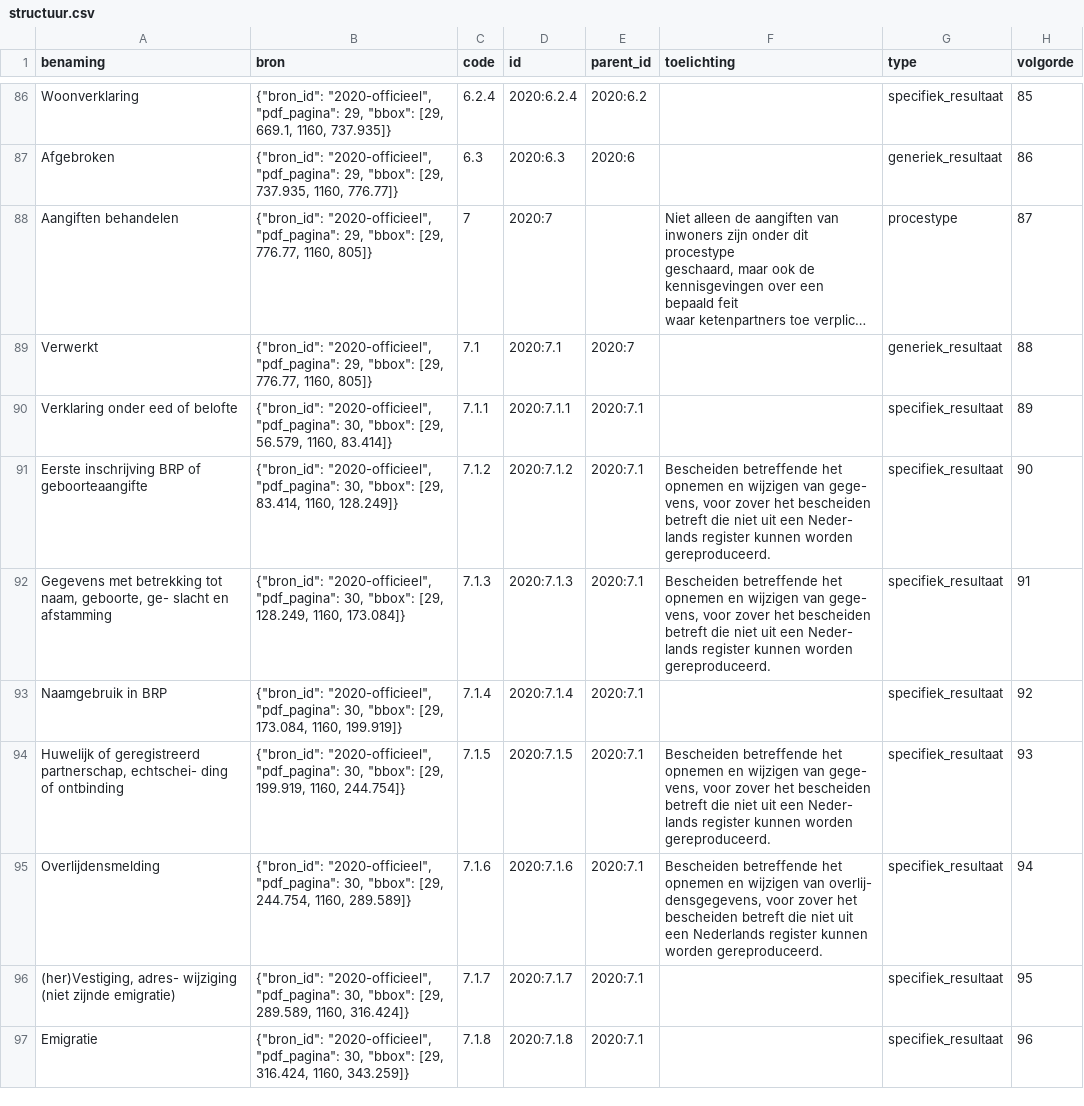
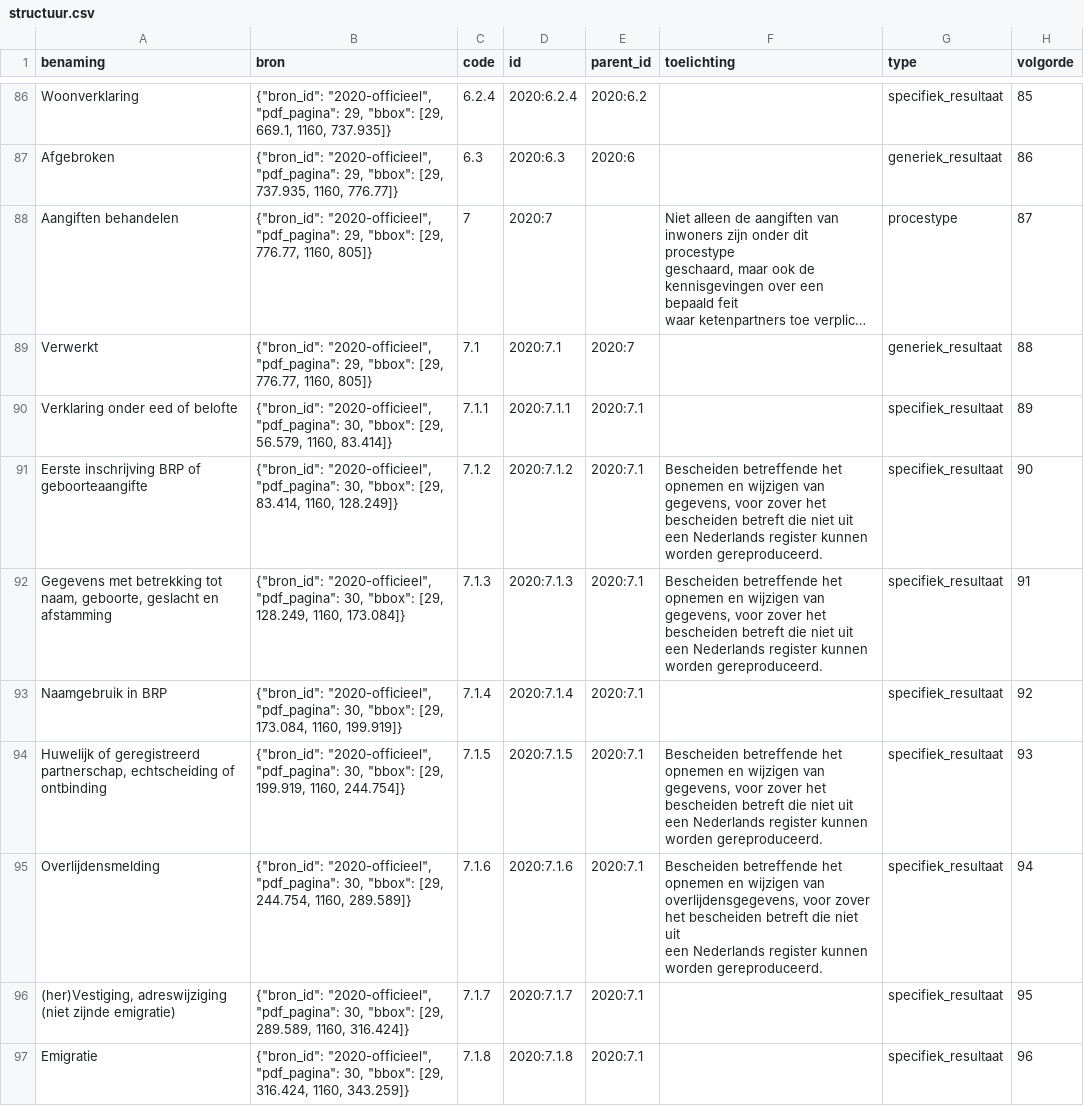
Before and after one commit to EGRten/semantische-selectie-tool, a CSV file: datasets/2020/structuur.csv, drawn as a sheet; only a part is shown, gaps mark what is left out; long unchanged cells end in …; the diff covers the shown part only.

```diff
--- a/datasets/2020/structuur.csv
+++ b/datasets/2020/structuur.csv
@@ -160,16 +152,9 @@ Verwerkt,"{""bron_id"": ""2020-officieel"", ""pdf_pagina"": 29, ""bbox"": [29, 7
 Verklaring onder eed of belofte,"{""bron_id"": ""2020-officieel"", ""pdf_pagina"": 30, ""bbox"": [29, 56.579, 1160, 83.414]}",7.1.1,2020:7.1.1,2020:7.1,,specifiek_resultaat,89
-Eerste inschrijving BRP of geboorteaangifte,"{""bron_id"": ""2020-officieel"", ""pdf_pagina"": 30, ""bbox"": [29, 83.414, 1160, 128.249]}",7.1.2,2020:7.1.2,2020:7.1,"Bescheiden betreffende het opnemen en wijzigen van gege-
-vens, voor zover het bescheiden betreft die niet uit een Neder-
-lands register kunnen worden gereproduceerd.",specifiek_resultaat,90
-"Gegevens met betrekking tot naam, geboorte, ge- slacht en afstamming","{""bron_id"": ""2020-officieel"", ""pdf_pagina"": 30, ""bbox"": [29, 128.249, 1160, 173.084]}",7.1.3,2020:7.1.3,2020:7.1,"Bescheiden betreffende het opnemen en wijzigen van gege-
-vens, voor zover het bescheiden betreft die niet uit een Neder-
-lands register kunnen worden gereproduceerd.",specifiek_resultaat,91
+Eerste inschrijving BRP of geboorteaangifte,"{""bron_id"": ""2020-officieel"", ""pdf_pagina"": 30, ""bbox"": [29, 83.414, 1160, 128.249]}",7.1.2,2020:7.1.2,2020:7.1,"Bescheiden betreffende het opnemen en wijzigen van gegevens, voor zover het bescheiden betreft die niet uit een Nederlands register kunnen worden gereproduceerd.",specifiek_resultaat,90
+"Gegevens met betrekking tot naam, geboorte, geslacht en afstamming","{""bron_id"": ""2020-officieel"", ""pdf_pagina"": 30, ""bbox"": [29, 128.249, 1160, 173.084]}",7.1.3,2020:7.1.3,2020:7.1,"Bescheiden betreffende het opnemen en wijzigen van gegevens, voor zover het bescheiden betreft die niet uit een Nederlands register kunnen worden gereproduceerd.",specifiek_resultaat,91
 Naamgebruik in BRP,"{""bron_id"": ""2020-officieel"", ""pdf_pagina"": 30, ""bbox"": [29, 173.084, 1160, 199.919]}",7.1.4,2020:7.1.4,2020:7.1,,specifiek_resultaat,92
-"Huwelijk of geregistreerd partnerschap, echtschei- ding of ontbinding","{""bron_id"": ""2020-officieel"", ""pdf_pagina"": 30, ""bbox"": [29, 199.919, 1160, 244.754]}",7.1.5,2020:7.1.5,2020:7.1,"Bescheiden betreffende het opnemen en wijzigen van gege-
-vens, voor zover het bescheiden betreft die niet uit een Neder-
-lands register kunnen worden gereproduceerd.",specifiek_resultaat,93
-Overlijdensmelding,"{""bron_id"": ""2020-officieel"", ""pdf_pagina"": 30, ""bbox"": [29, 244.754, 1160, 289.589]}",7.1.6,2020:7.1.6,2020:7.1,"Bescheiden betreffende het opnemen en wijzigen van overlij-
-densgegevens, voor zover het bescheiden betreft die niet uit
-een Nederlands register kunnen worden gereproduceerd.",specifiek_resultaat,94
-"(her)Vestiging, adres- wijziging (niet zijnde emigratie)","{""bron_id"": ""2020-officieel"", ""pdf_pagina"": 30, ""bbox"": [29, 289.589, 1160, 316.424]}",7.1.7,2020:7.1.7,2020:7.1,,specifiek_resultaat,95
+"Huwelijk of geregistreerd partnerschap, echtscheiding of ontbinding","{""bron_id"": ""2020-officieel"", ""pdf_pagina"": 30, ""bbox"": [29, 199.919, 1160, 244.754]}",7.1.5,2020:7.1.5,2020:7.1,"Bescheiden betreffende het opnemen en wijzigen van gegevens, voor zover het bescheiden betreft die niet uit een Nederlands register kunnen worden gereproduceerd.",specifiek_resultaat,93
+Overlijdensmelding,"{""bron_id"": ""2020-officieel"", ""pdf_pagina"": 30, ""bbox"": [29, 244.754, 1160, 289.589]}",7.1.6,2020:7.1.6,2020:7.1,"Bescheiden betreffende het opnemen en wijzigen van overlijdensgegevens, voor zover het bescheiden betreft die niet uit
+een Nederlands register kunnen worden gereproduceerd.",specifiek_resultaat,94
+"(her)Vestiging, adreswijziging (niet zijnde emigratie)","{""bron_id"": ""2020-officieel"", ""pdf_pagina"": 30, ""bbox"": [29, 289.589, 1160, 316.424]}",7.1.7,2020:7.1.7,2020:7.1,,specifiek_resultaat,95
 Emigratie,"{""bron_id"": ""2020-officieel"", ""pdf_pagina"": 30, ""bbox"": [29, 316.424, 1160, 343.259]}",7.1.8,2020:7.1.8,2020:7.1,,specifiek_resultaat,96
```
Also changed, not shown: 85 edited cells elsewhere in this file, datasets/2017/selectiegegevens.csv, datasets/2020/selectiegegevens.csv, 18 other files.
